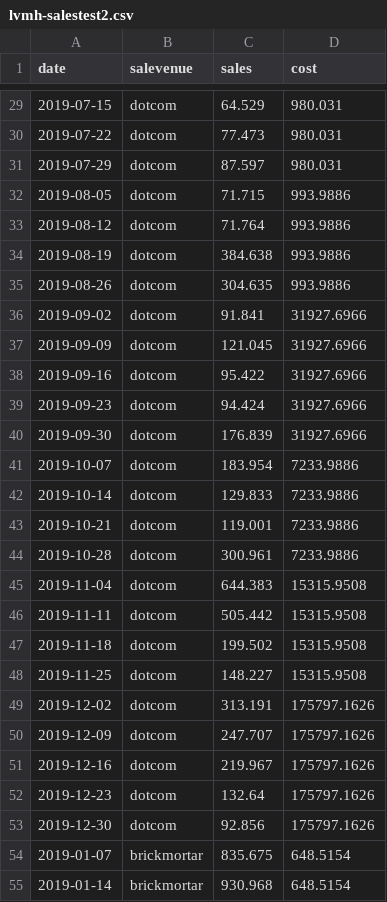
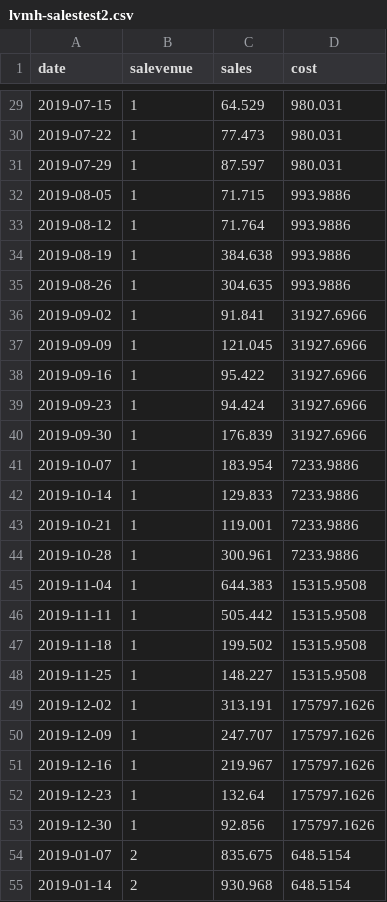
Before and after one commit to alquanna/claratest, a CSV file: lvmh-salestest2.csv, drawn as a sheet; only a part is shown, gaps mark what is left out; the diff covers the shown part only.

```diff
--- a/lvmh-salestest2.csv
+++ b/lvmh-salestest2.csv
@@ -29,27 +29,27 @@
-2019-07-15,dotcom,64.529,980.031
-2019-07-22,dotcom,77.473,980.031
-2019-07-29,dotcom,87.597,980.031
-2019-08-05,dotcom,71.715,993.9886
-2019-08-12,dotcom,71.764,993.9886
-2019-08-19,dotcom,384.638,993.9886
-2019-08-26,dotcom,304.635,993.9886
-2019-09-02,dotcom,91.841,31927.6966
-2019-09-09,dotcom,121.045,31927.6966
-2019-09-16,dotcom,95.422,31927.6966
-2019-09-23,dotcom,94.424,31927.6966
-2019-09-30,dotcom,176.839,31927.6966
-2019-10-07,dotcom,183.954,7233.9886
-2019-10-14,dotcom,129.833,7233.9886
-2019-10-21,dotcom,119.001,7233.9886
-2019-10-28,dotcom,300.961,7233.9886
-2019-11-04,dotcom,644.383,15315.9508
-2019-11-11,dotcom,505.442,15315.9508
-2019-11-18,dotcom,199.502,15315.9508
-2019-11-25,dotcom,148.227,15315.9508
-2019-12-02,dotcom,313.191,175797.1626
-2019-12-09,dotcom,247.707,175797.1626
-2019-12-16,dotcom,219.967,175797.1626
-2019-12-23,dotcom,132.64,175797.1626
-2019-12-30,dotcom,92.856,175797.1626
-2019-01-07,brickmortar,835.675,648.5154
-2019-01-14,brickmortar,930.968,648.5154
+2019-07-15,1,64.529,980.031
+2019-07-22,1,77.473,980.031
+2019-07-29,1,87.597,980.031
+2019-08-05,1,71.715,993.9886
+2019-08-12,1,71.764,993.9886
+2019-08-19,1,384.638,993.9886
+2019-08-26,1,304.635,993.9886
+2019-09-02,1,91.841,31927.6966
+2019-09-09,1,121.045,31927.6966
+2019-09-16,1,95.422,31927.6966
+2019-09-23,1,94.424,31927.6966
+2019-09-30,1,176.839,31927.6966
+2019-10-07,1,183.954,7233.9886
+2019-10-14,1,129.833,7233.9886
+2019-10-21,1,119.001,7233.9886
+2019-10-28,1,300.961,7233.9886
+2019-11-04,1,644.383,15315.9508
+2019-11-11,1,505.442,15315.9508
+2019-11-18,1,199.502,15315.9508
+2019-11-25,1,148.227,15315.9508
+2019-12-02,1,313.191,175797.1626
+2019-12-09,1,247.707,175797.1626
+2019-12-16,1,219.967,175797.1626
+2019-12-23,1,132.64,175797.1626
+2019-12-30,1,92.856,175797.1626
+2019-01-07,2,835.675,648.5154
+2019-01-14,2,930.968,648.5154
```
Also changed, not shown: 77 edited cells elsewhere in this file.
